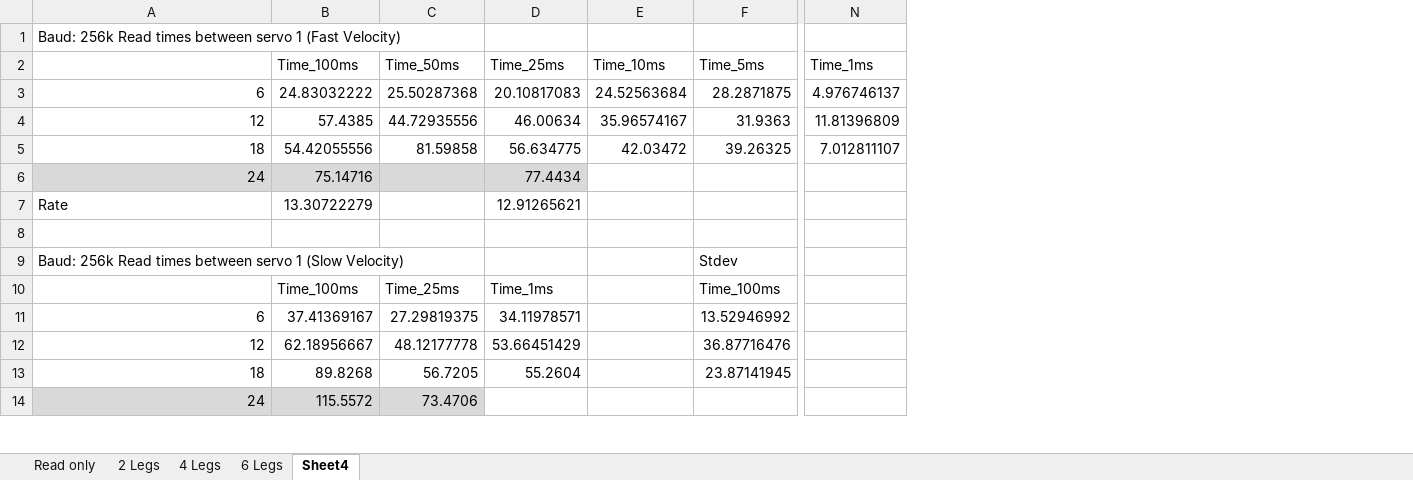
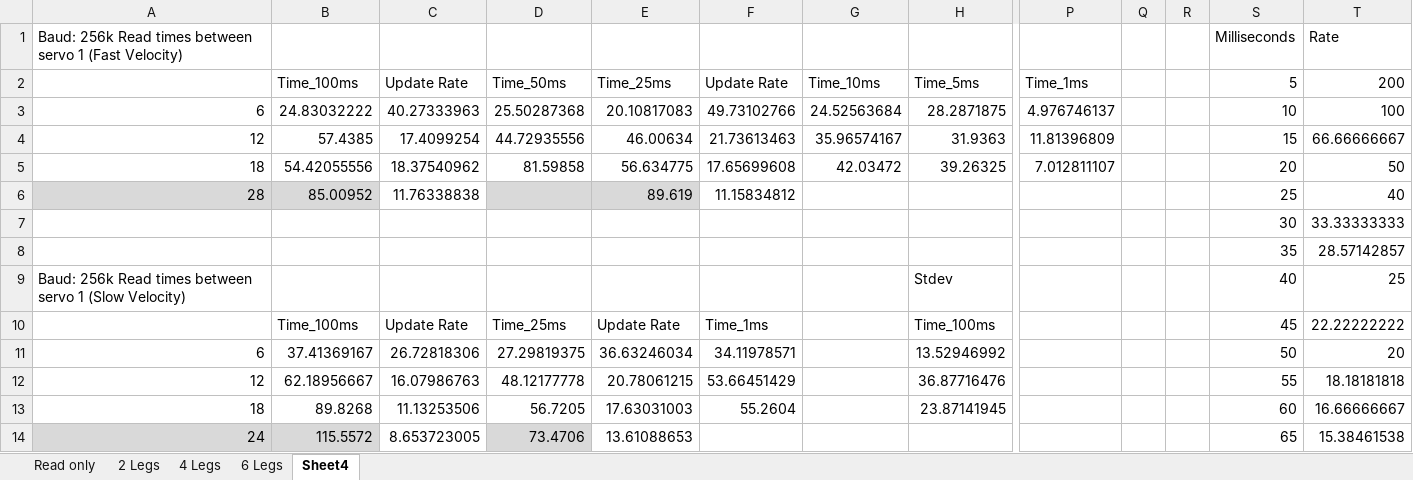
Before and after one commit to NeuroRoboticTech/openFrameworksArduino, an Excel workbook: examples/HexapodTiming.xlsx, sheet Sheet4, drawn as a sheet; only a part is shown, gaps mark what is left out; values as stored, in another font and other column widths than the file's, no borders; charts and pictures not drawn; removed rows and columns are numbered as before the commit, all else as after; rows hold the shown columns only; the diff covers the shown part only; the diff names each change by its address in the sheet, - before the commit and + after, or states it on an @@ line.

Commit message:
Minor mods to the charts

```diff
--- a/examples/HexapodTiming.xlsx (sheet Sheet4)
+++ b/examples/HexapodTiming.xlsx (sheet Sheet4)
+column C, rows 2-5: Update Rate | 40.27333963 | 17.4099254 | 18.37540962; rows 10-14: Update Rate | 26.72818306 | 16.07986763 | 11.13253506 | 8.653723005
+column E, rows 2-5: Time_25ms | 20.10817083 | 46.00634 | 56.634775; rows 10-14: Update Rate | 36.63246034 | 20.78061215 | 17.63031003 | 13.61088653
+column Q, empty
+column R, empty
+column S, rows 1-5: Milliseconds | 5 | 10 | 15 | 20; rows 7-14: 30 | 35 | 40 | 45 | 50 | 55 | 60 | 65
+column T, rows 1-5: Rate | 200 | 100 | 66.66666667 | 50; rows 7-14: 33.33333333 | 28.57142857 | 25 | 22.22222222 | 20 | 18.18181818 | 16.66666667 | 15.38461538
-F2: Time_25ms
+F2: Update Rate
-F3: 20.10817083
+F3: 49.73102766
-F4: 46.00634
+F4: 21.73613463
-F5: 56.634775
+F5: 17.65699608
-row 6: 24 | 75.14716 |  | 77.4434
+row 6: 28 | 85.00952 | 11.76338838 |  | 89.619 | 11.15834812 |  |  |  |  |  | 25 | 40
-A7: Rate
+A7: (empty)
-B7: 13.30722279
+B7: (empty)
-F7: 12.91265621
+F7: (empty)
-row 8: (empty)
+row 8:  |  |  |  |  |  |  |  |  |  |  | 35 | 28.57142857
```
Also changed, not shown: 16 added rows and 3 edited cells elsewhere in this sheet, charts or pictures.
